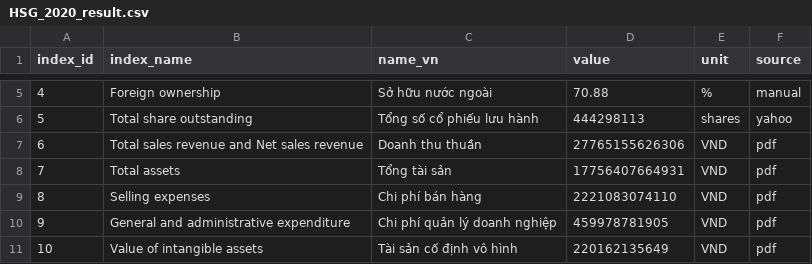
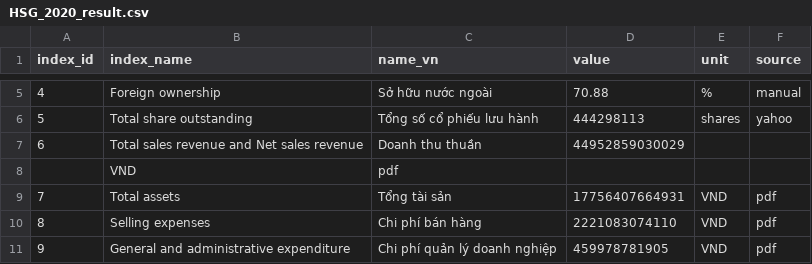
Before and after one commit to gianghoangson/Data-Analysis-Database, a CSV file: finance38/data/result/HSG_2020_result.csv, drawn as a sheet; only a part is shown, gaps mark what is left out; the shorter side is filled out with more unchanged rows.

Commit message:
Update HSG_2020_result.csv
Updated total sales revenue value in HSG_2020_result.csv

```diff
--- a/finance38/data/result/HSG_2020_result.csv
+++ b/finance38/data/result/HSG_2020_result.csv
@@ -6,3 +6,4 @@
 5,Total share outstanding,Tổng số cổ phiếu lưu hành,444298113,shares,yahoo
-6,Total sales revenue and Net sales revenue,Doanh thu thuần,27765155626306,VND,pdf
+6,Total sales revenue and Net sales revenue,Doanh thu thuần,44952859030029
+,VND,pdf
 7,Total assets,Tổng tài sản,17756407664931,VND,pdf
```
